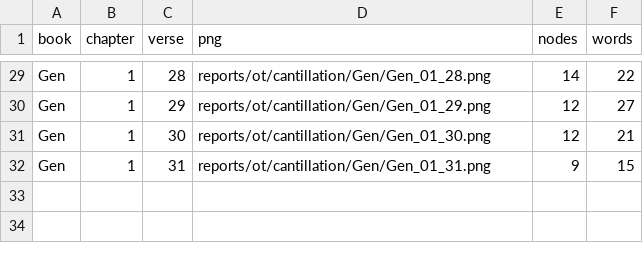
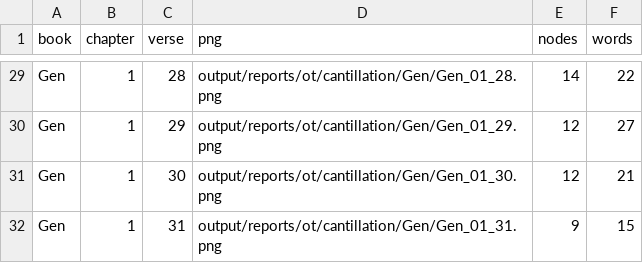
Before and after one commit to dnovick/berean-bible-bots, a CSV file: output/reports/ot/cantillation/index.csv, drawn as a sheet; only a part is shown, gaps mark what is left out; the diff covers the shown part only; the diff names each change by its address in the sheet, - before the commit and + after, or states it on an @@ line.

```diff
--- a/output/reports/ot/cantillation/index.csv
+++ b/output/reports/ot/cantillation/index.csv
-D29 (png): reports/ot/cantillation/Gen/Gen_01_28.png
+D29 (png): output/reports/ot/cantillation/Gen/Gen_01_28.png
-D30 (png): reports/ot/cantillation/Gen/Gen_01_29.png
+D30 (png): output/reports/ot/cantillation/Gen/Gen_01_29.png
-D31 (png): reports/ot/cantillation/Gen/Gen_01_30.png
+D31 (png): output/reports/ot/cantillation/Gen/Gen_01_30.png
-D32 (png): reports/ot/cantillation/Gen/Gen_01_31.png
+D32 (png): output/reports/ot/cantillation/Gen/Gen_01_31.png
```
Also changed, not shown: 27 edited cells elsewhere in this file, 34 other files.
